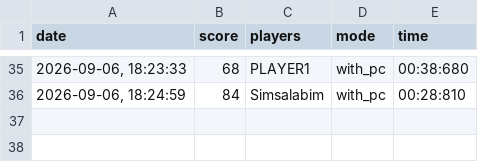
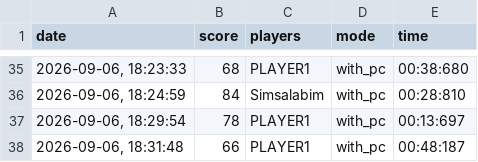
Before and after one commit to Zimon64/TheGame, a CSV file: THE_GAME/stats.csv, drawn as a sheet; only a part is shown, gaps mark what is left out.

```diff
--- a/THE_GAME/stats.csv
+++ b/THE_GAME/stats.csv
@@ -36 +36,3 @@ date,score,players,mode,time
 "2026-09-06, 18:24:59",84,Simsalabim,with_pc,00:28:810
+"2026-09-06, 18:29:54",78,PLAYER1,with_pc,00:13:697
+"2026-09-06, 18:31:48",66,PLAYER1,with_pc,00:48:187
```
Also changed, not shown: 2 other files.
